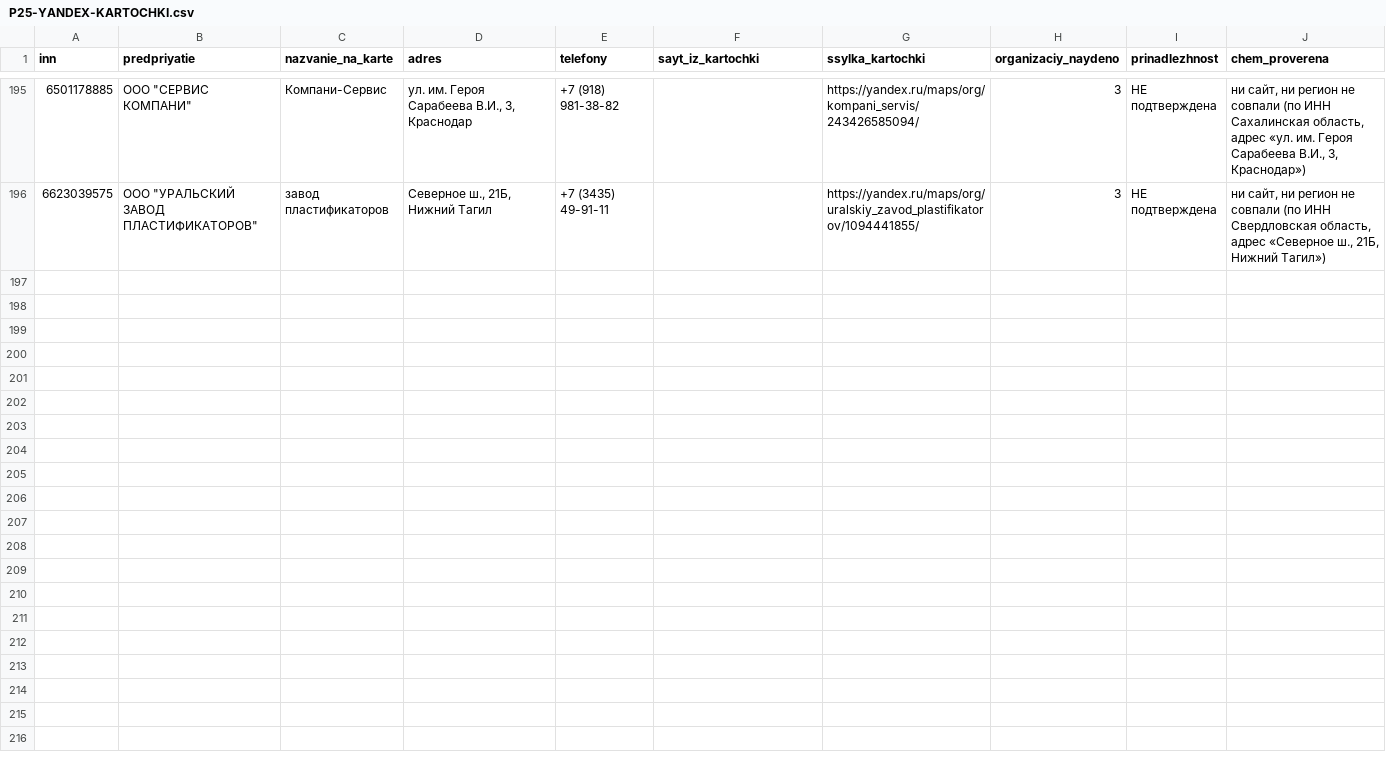
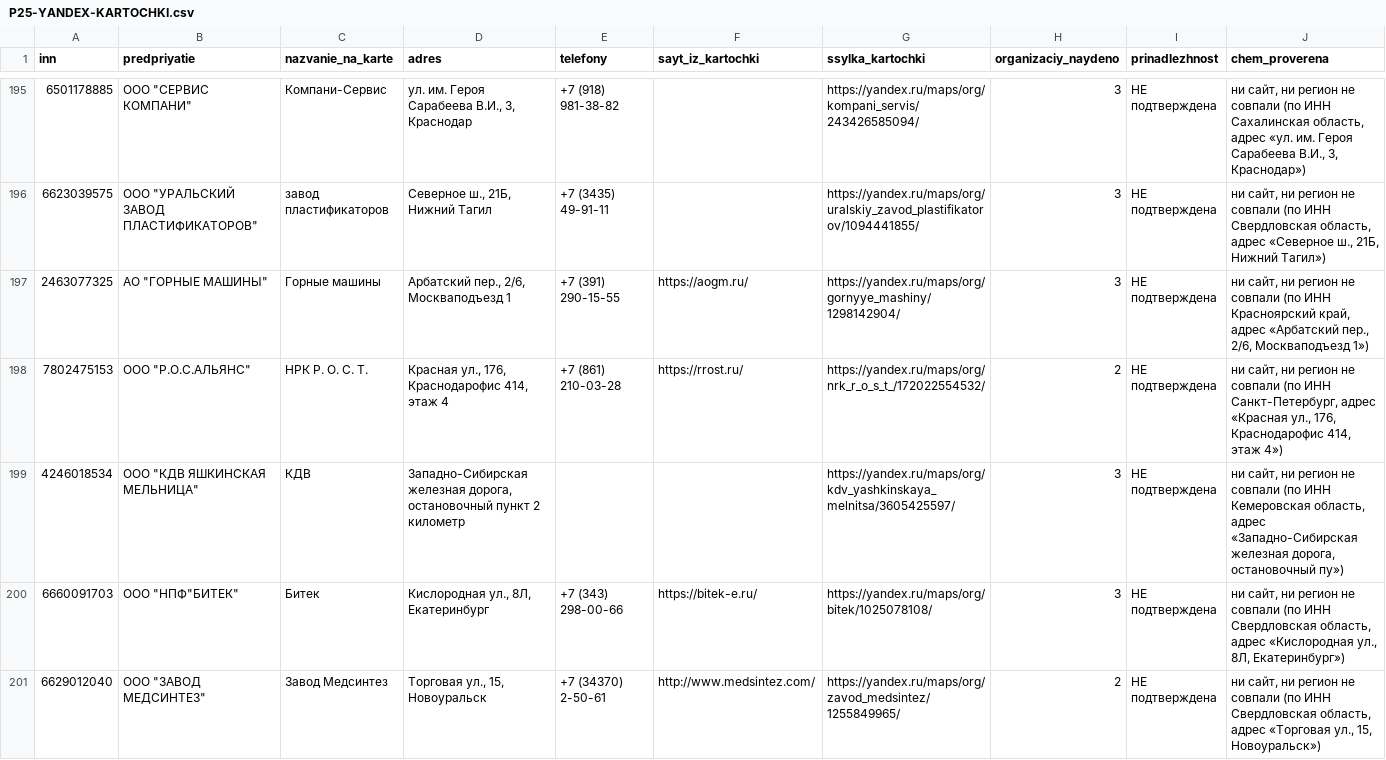
Before and after one commit to kirillrand4-alt/avto, a CSV file: seo-texts/engineers-lens/P25-YANDEX-KARTOCHKI.csv, drawn as a sheet; only a part is shown, gaps mark what is left out; the diff names each change by its address in the sheet, - before the commit and + after, or states it on an @@ line.

```diff
--- a/seo-texts/engineers-lens/P25-YANDEX-KARTOCHKI.csv
+++ b/seo-texts/engineers-lens/P25-YANDEX-KARTOCHKI.csv
+row 197: 2463077325 | АО "ГОРНЫЕ МАШИНЫ" | Горные машины | Арбатский пер., 2/6, Москваподъезд 1 | +7 (391) 290-15-55 | https://aogm.ru/ | https://yandex.ru/maps/org/gornyye_mashiny/1298142904/ | 3 | НЕ подтверждена | ни сайт, ни регион не совпали (по ИНН Красноярский край, адрес «Арбатский пер., 2/6, Москваподъезд 1»)
+row 198: 7802475153 | ООО "Р.О.С.АЛЬЯНС" | НРК Р. О. С. Т. | Красная ул., 176, Краснодарофис 414, этаж 4 | +7 (861) 210-03-28 | https://rrost.ru/ | https://yandex.ru/maps/org/nrk_r_o_s_t_/172022554532/ | 2 | НЕ подтверждена | ни сайт, ни регион не совпали (по ИНН Санкт-Петербург, адрес «Красная ул., 176, Краснодарофис 414, этаж 4»)
+row 199: 4246018534 | ООО "КДВ ЯШКИНСКАЯ МЕЛЬНИЦА" | КДВ | Западно-Сибирская железная дорога, остановочный пункт 2 километр |  |  | https://yandex.ru/maps/org/kdv_yashkinskaya_melnitsa/3605425597/ | 3 | НЕ подтверждена | ни сайт, ни регион не совпали (по ИНН Кемеровская область, адрес «Западно-Сибирская железная дорога, остановочный пу»)
+row 200: 6660091703 | ООО "НПФ"БИТЕК" | Битек | Кислородная ул., 8Л, Екатеринбург | +7 (343) 298-00-66 | https://bitek-e.ru/ | https://yandex.ru/maps/org/bitek/1025078108/ | 3 | НЕ подтверждена | ни сайт, ни регион не совпали (по ИНН Свердловская область, адрес «Кислородная ул., 8Л, Екатеринбург»)
+row 201: 6629012040 | ООО "ЗАВОД МЕДСИНТЕЗ" | Завод Медсинтез | Торговая ул., 15, Новоуральск | +7 (34370) 2-50-61 | http://www.medsintez.com/ | https://yandex.ru/maps/org/zavod_medsintez/1255849965/ | 2 | НЕ подтверждена | ни сайт, ни регион не совпали (по ИНН Свердловская область, адрес «Торговая ул., 15, Новоуральск»)
```
Also changed, not shown: seo-texts/engineers-lens/P25-eis-zhurnal.csv, seo-texts/engineers-lens/P25-lyudi-s-sajtov-zhurnal.csv, 3 other files.
